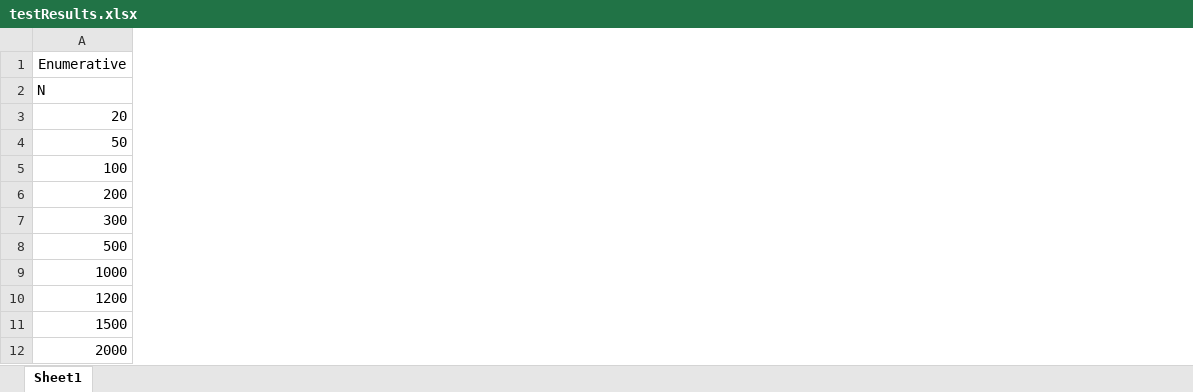
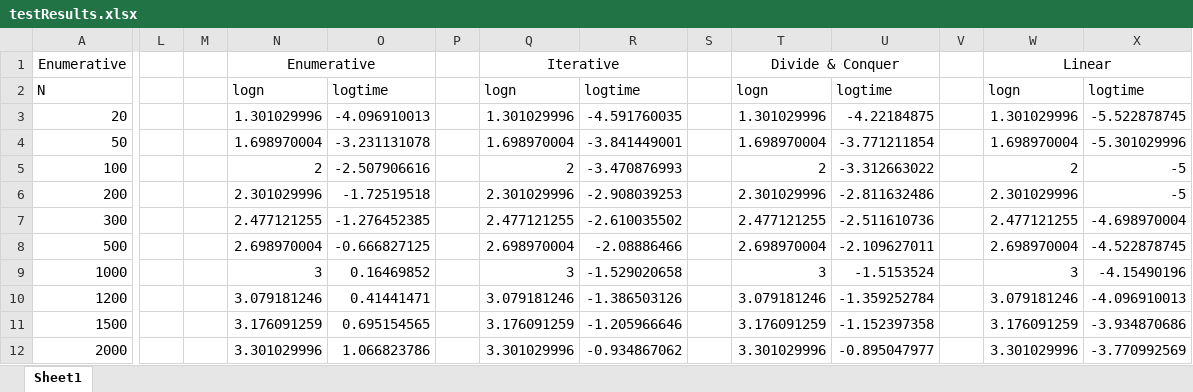
Before and after one commit to andrew310/algorithms-osu, an Excel workbook: testResults.xlsx, sheet Sheet1, drawn as a sheet; only a part is shown, gaps mark what is left out; values as stored, in another font and other column widths than the file's, no borders; charts and pictures not drawn; the diff names each change by its address in the sheet, - before the commit and + after, or states it on an @@ line.

```diff
--- a/testResults.xlsx (sheet Sheet1)
+++ b/testResults.xlsx (sheet Sheet1)
+column L, empty
+column M, empty
+column N, rows 1-12: Enumerative | logn | 1.301029996 | 1.698970004 | 2 | 2.301029996 | 2.477121255 | 2.698970004 | 3 | 3.079181246 | 3.176091259 | 3.301029996
+column O, rows 2-12: logtime | -4.096910013 | -3.231131078 | -2.507906616 | -1.72519518 | -1.276452385 | -0.666827125 | 0.16469852 | 0.41441471 | 0.695154565 | 1.066823786
+column P, empty
+column Q, rows 1-12: Iterative | logn | 1.301029996 | 1.698970004 | 2 | 2.301029996 | 2.477121255 | 2.698970004 | 3 | 3.079181246 | 3.176091259 | 3.301029996
+column R, rows 2-12: logtime | -4.591760035 | -3.841449001 | -3.470876993 | -2.908039253 | -2.610035502 | -2.08886466 | -1.529020658 | -1.386503126 | -1.205966646 | -0.934867062
+column S, empty
+column T, rows 1-12: Divide & Conquer | logn | 1.301029996 | 1.698970004 | 2 | 2.301029996 | 2.477121255 | 2.698970004 | 3 | 3.079181246 | 3.176091259 | 3.301029996
+column U, rows 2-12: logtime | -4.22184875 | -3.771211854 | -3.312663022 | -2.811632486 | -2.511610736 | -2.109627011 | -1.5153524 | -1.359252784 | -1.152397358 | -0.895047977
+column V, empty
+column W, rows 1-12: Linear | logn | 1.301029996 | 1.698970004 | 2 | 2.301029996 | 2.477121255 | 2.698970004 | 3 | 3.079181246 | 3.176091259 | 3.301029996
+column X, rows 2-12: logtime | -5.522878745 | -5.301029996 | -5 | -5 | -4.698970004 | -4.522878745 | -4.15490196 | -4.096910013 | -3.934870686 | -3.770992569
```
Also changed, not shown: charts or pictures, 1 other file.
